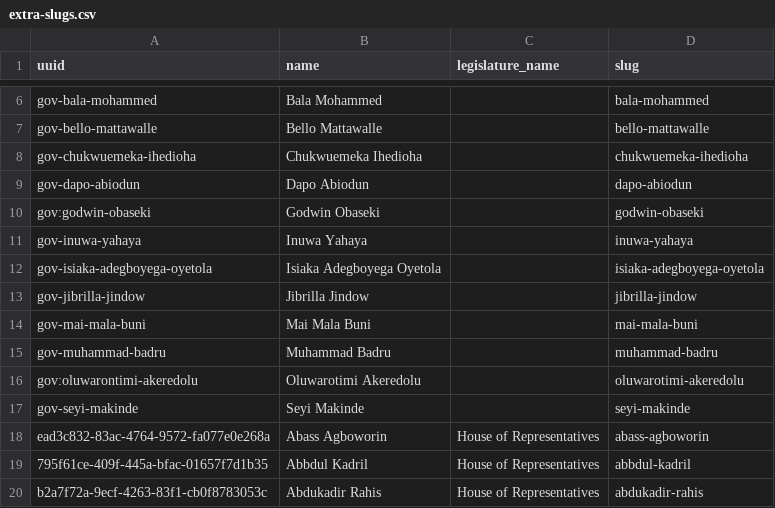
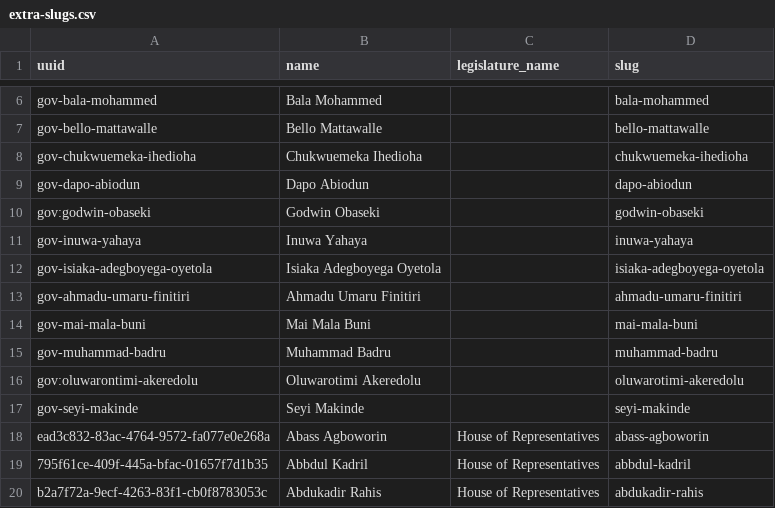
Before and after one commit to theyworkforyou/shineyoureye-sinatra, a CSV file: data/extra-slugs.csv, drawn as a sheet; only a part is shown, gaps mark what is left out; removed rows and columns are numbered as before the commit, all else as after; the diff names each change by its address in the sheet, - before the commit and + after, or states it on an @@ line.

```diff
--- a/data/extra-slugs.csv
+++ b/data/extra-slugs.csv
-row 13: gov-jibrilla-jindow | Jibrilla Jindow |  | jibrilla-jindow
+row 13: gov-ahmadu-umaru-finitiri | Ahmadu Umaru Finitiri |  | ahmadu-umaru-finitiri
```
Also changed, not shown: morph/nigeria-state-governors.csv.
